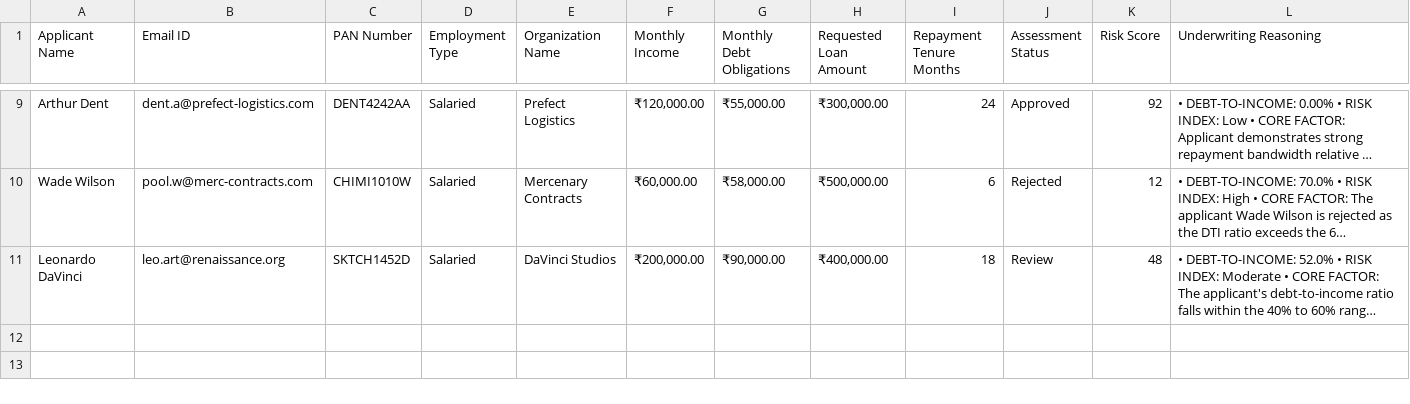
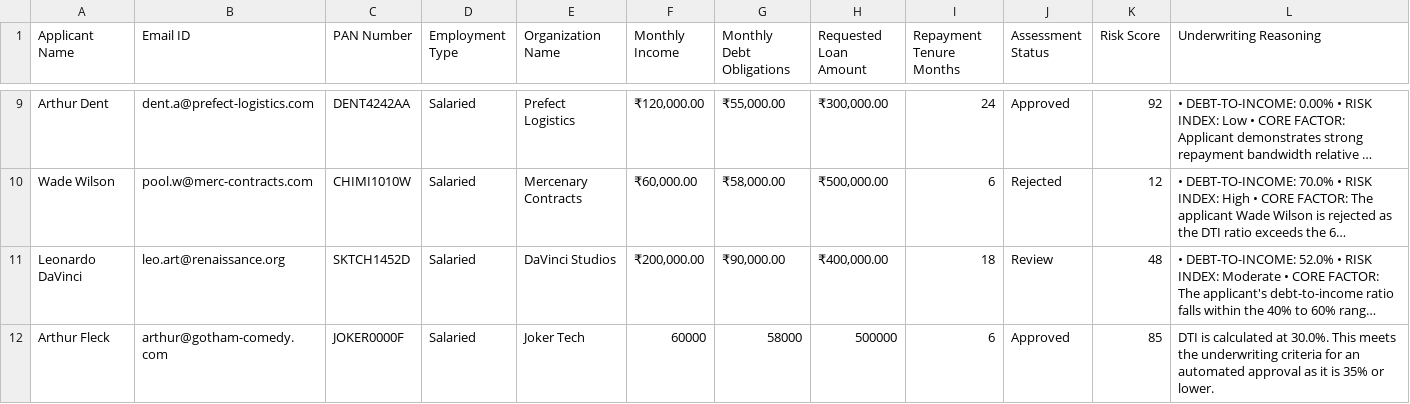
Before and after one commit to roshan-22-web/CrediFlow, a CSV file: audit_trail.csv, drawn as a sheet; only a part is shown, gaps mark what is left out; long unchanged cells end in …; the diff names each change by its address in the sheet, - before the commit and + after, or states it on an @@ line.

Commit message:
GitOps Ledger Update: Processed ID JOKER0000F [Status: ]

```diff
--- a/audit_trail.csv
+++ b/audit_trail.csv
+row 12: Arthur Fleck | arthur@gotham-comedy.com | JOKER0000F | Salaried | Joker Tech | 60000 | 58000 | 500000 | 6 | Approved | 85 | DTI is calculated at 30.0%. This meets the underwriting criteria for an automated approval as it is 35% or lower.
```
